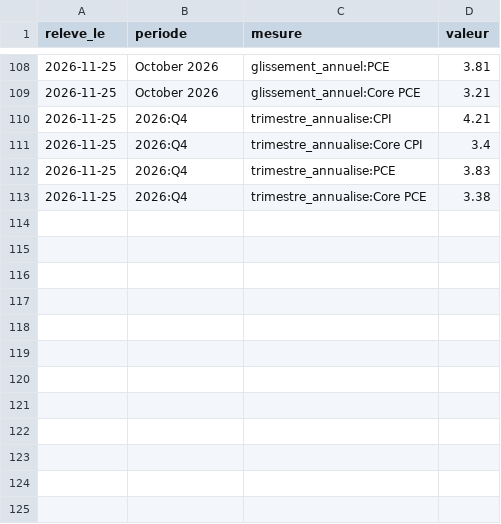
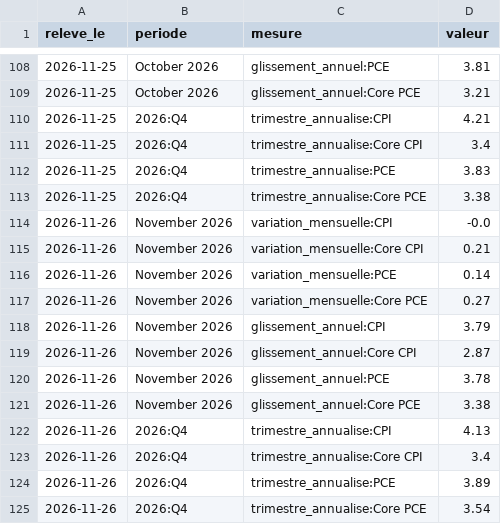
Before and after one commit to Othman-Benbrahim/metac-bot-template, a CSV file: registre/nowcast-inflation.csv, drawn as a sheet; only a part is shown, gaps mark what is left out.

Commit message:
registre : nowcast d'inflation du 2026-11-26

```diff
--- a/registre/nowcast-inflation.csv
+++ b/registre/nowcast-inflation.csv
@@ -113 +113,13 @@ releve_le,periode,mesure,valeur
 2026-11-25,2026:Q4,trimestre_annualise:Core PCE,3.38
+2026-11-26,November 2026,variation_mensuelle:CPI,-0.0
+2026-11-26,November 2026,variation_mensuelle:Core CPI,0.21
+2026-11-26,November 2026,variation_mensuelle:PCE,0.14
+2026-11-26,November 2026,variation_mensuelle:Core PCE,0.27
+2026-11-26,November 2026,glissement_annuel:CPI,3.79
+2026-11-26,November 2026,glissement_annuel:Core CPI,2.87
+2026-11-26,November 2026,glissement_annuel:PCE,3.78
+2026-11-26,November 2026,glissement_annuel:Core PCE,3.38
+2026-11-26,2026:Q4,trimestre_annualise:CPI,4.13
+2026-11-26,2026:Q4,trimestre_annualise:Core CPI,3.4
+2026-11-26,2026:Q4,trimestre_annualise:PCE,3.89
+2026-11-26,2026:Q4,trimestre_annualise:Core PCE,3.54
```
